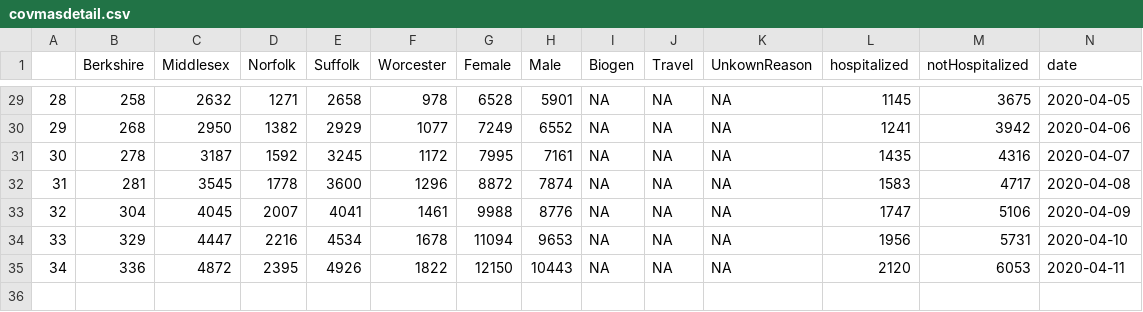
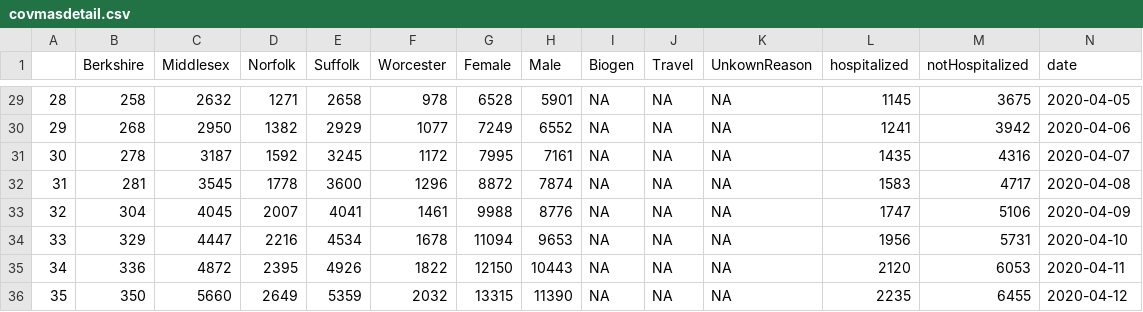
Before and after one commit to Wenlong-Y/New_Corona_Virus, a CSV file: covmasdetail.csv, drawn as a sheet; only a part is shown, gaps mark what is left out; rows hold the shown columns only; the diff names each change by its address in the sheet, - before the commit and + after, or states it on an @@ line.

```diff
--- a/covmasdetail.csv
+++ b/covmasdetail.csv
+row 36: 35 | 350 | 5660 | 2649 | 5359 | 2032 | 13315 | 11390 | NA | NA | NA | 2235 | 6455 | 2020-04-12
```
Also changed, not shown: covmas.csv, covmasAge.csv, 8 other files.
